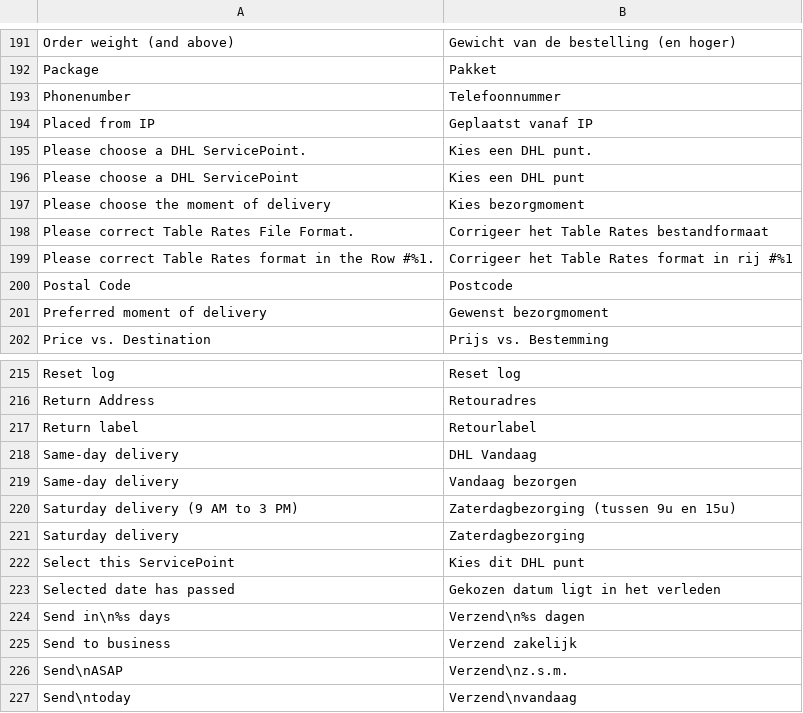
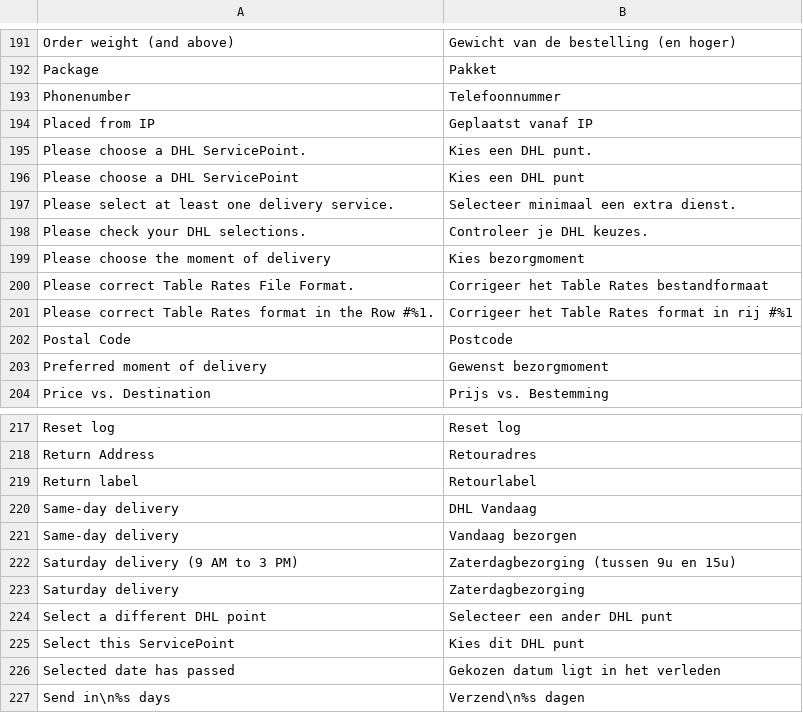
Before and after one commit to dhlparcel/plugin-magento2-release, a CSV file: i18n/nl_NL.csv, drawn as a sheet; only a part is shown, gaps mark what is left out; the shorter side is filled out with more unchanged rows; the diff names each change by its address in the sheet, - before the commit and + after, or states it on an @@ line.

```diff
--- a/i18n/nl_NL.csv
+++ b/i18n/nl_NL.csv
+row 197: Please select at least one delivery service. | Selecteer minimaal een extra dienst.
+row 198: Please check your DHL selections. | Controleer je DHL keuzes.
+row 224: Select a different DHL point | Selecteer een ander DHL punt
```
Also changed, not shown: i18n/en_US.csv, 8 other files.
